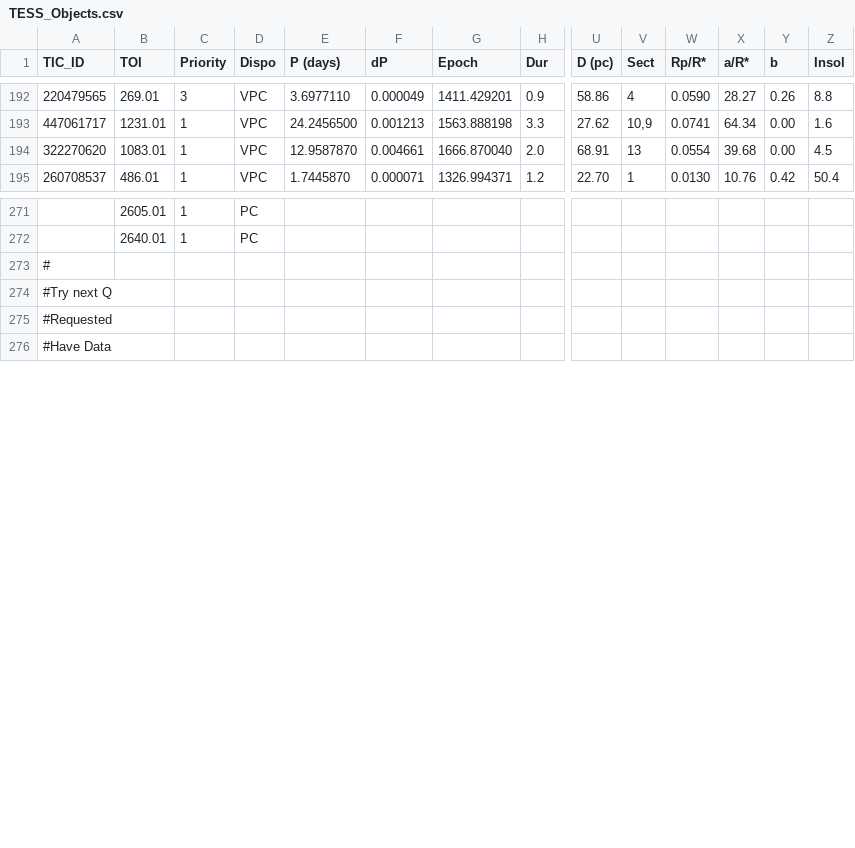
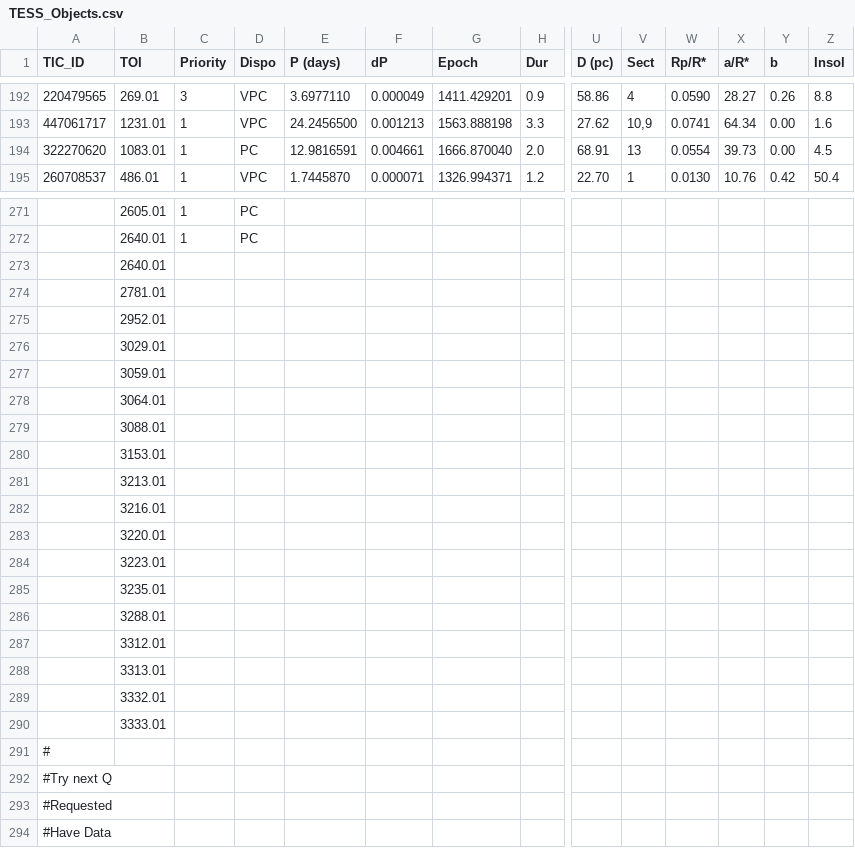
Before and after one commit to will-waalkes/TFOP, a CSV file: Analysis/Data/TESS_Objects.csv, drawn as a sheet; only a part is shown, gaps mark what is left out; rows hold the shown columns only; the diff names each change by its address in the sheet, - before the commit and + after, or states it on an @@ line.

```diff
--- a/Analysis/Data/TESS_Objects.csv
+++ b/Analysis/Data/TESS_Objects.csv
-D194 (Dispo): VPC
+D194 (Dispo): PC
-E194 (P (days)): 12.9587870
+E194 (P (days)): 12.9816591
-X194 (a/R*): 39.68
+X194 (a/R*): 39.73
+row 273:  | 2640.01
+row 274:  | 2781.01
+row 275:  | 2952.01
+row 276:  | 3029.01
+row 277:  | 3059.01
+row 278:  | 3064.01
+row 279:  | 3088.01
+row 280:  | 3153.01
+row 281:  | 3213.01
+row 282:  | 3216.01
+row 283:  | 3220.01
+row 284:  | 3223.01
+row 285:  | 3235.01
+row 286:  | 3288.01
+row 287:  | 3312.01
+row 288:  | 3313.01
+row 289:  | 3332.01
+row 290:  | 3333.01
```
Also changed, not shown: 6 other files.
